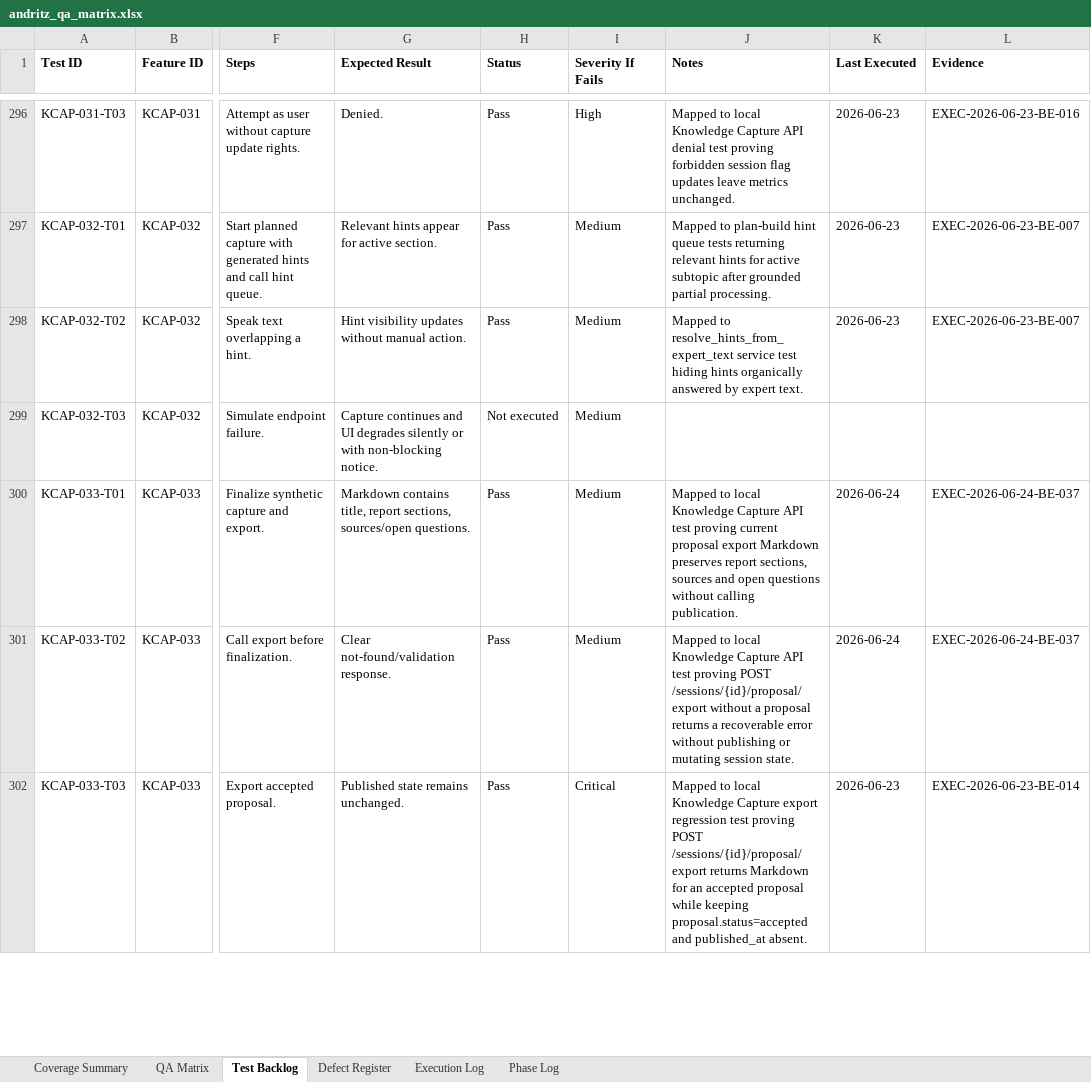
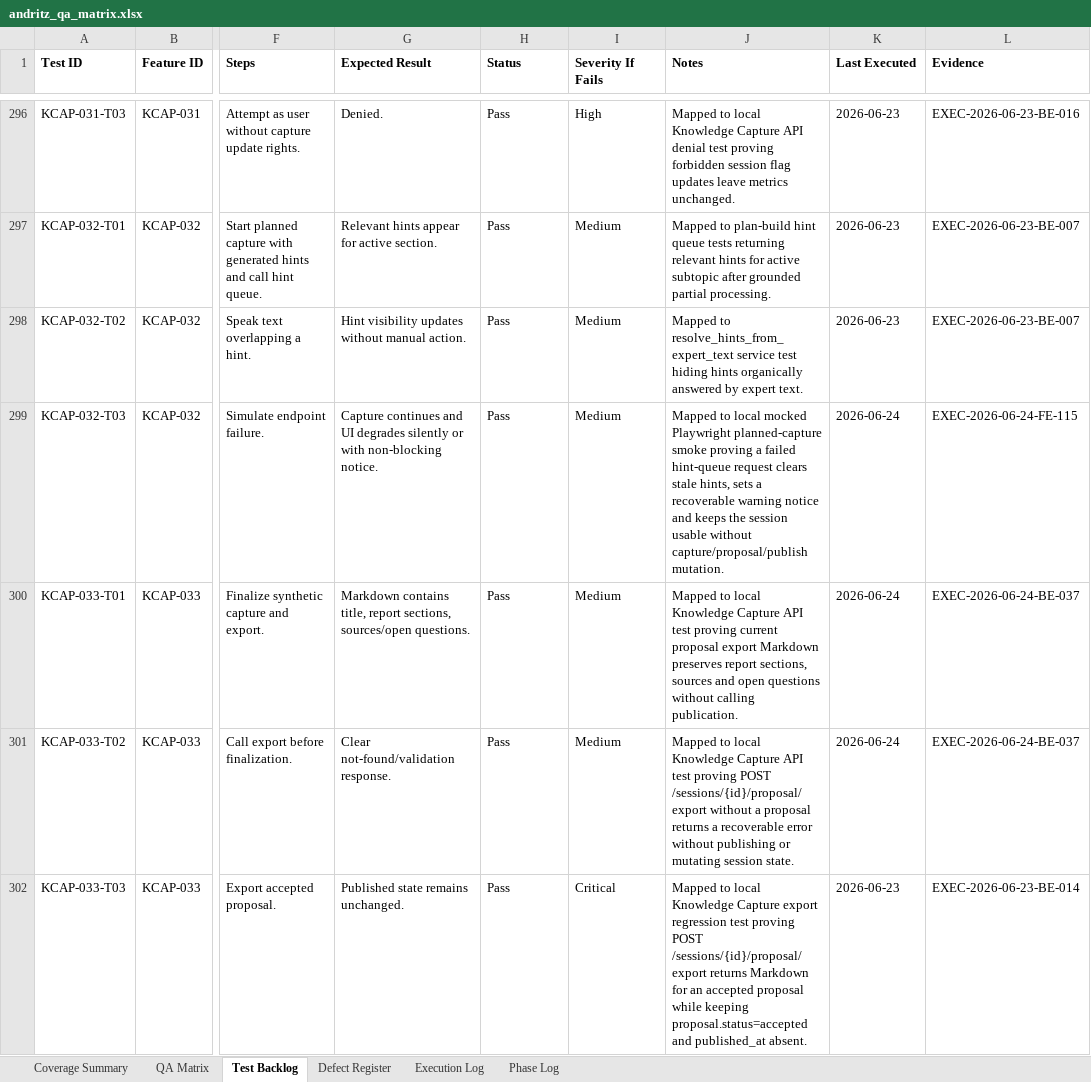
Before and after one commit to tishacian/hyusai, an Excel workbook: outputs/019edc68-andritz-qa/andritz_qa_matrix.xlsx, sheet Test Backlog, drawn as a sheet; only a part is shown, gaps mark what is left out; values as stored, in another font and other column widths than the file's, no borders; the diff covers the shown part only; the diff names each change by its address in the sheet, - before the commit and + after, or states it on an @@ line.

Commit message:
test(andritz): extend capture resilience coverage

```diff
--- a/outputs/019edc68-andritz-qa/andritz_qa_matrix.xlsx (sheet Test Backlog)
+++ b/outputs/019edc68-andritz-qa/andritz_qa_matrix.xlsx (sheet Test Backlog)
-H299 (Status): Not executed
+H299 (Status): Pass
-J299 (Notes): (empty)
+J299 (Notes): Mapped to local mocked Playwright planned-capture smoke proving a failed hint-queue request clears stale hints, sets a recoverable warning notice and keeps the session usable without capture/proposal/publish mutation.
-K299 (Last Executed): (empty)
+K299 (Last Executed): 2026-06-24
-L299 (Evidence): (empty)
+L299 (Evidence): EXEC-2026-06-24-FE-115
```
Also changed, not shown: 40 edited cells elsewhere in this sheet, sheet Execution Log, sheet Phase Log, sheet QA Matrix, sheet Coverage Summary, 9 other files.
